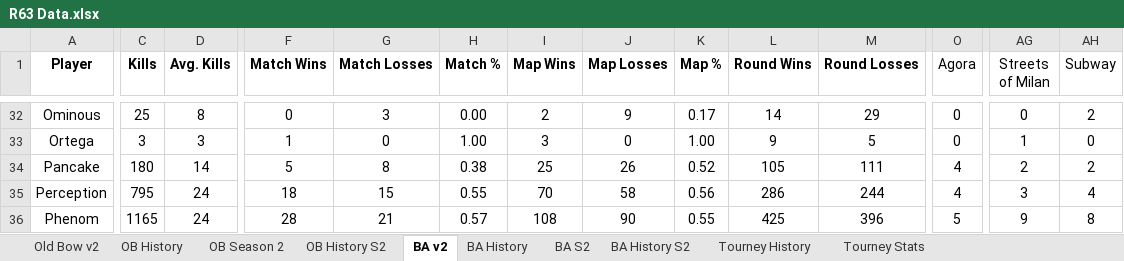
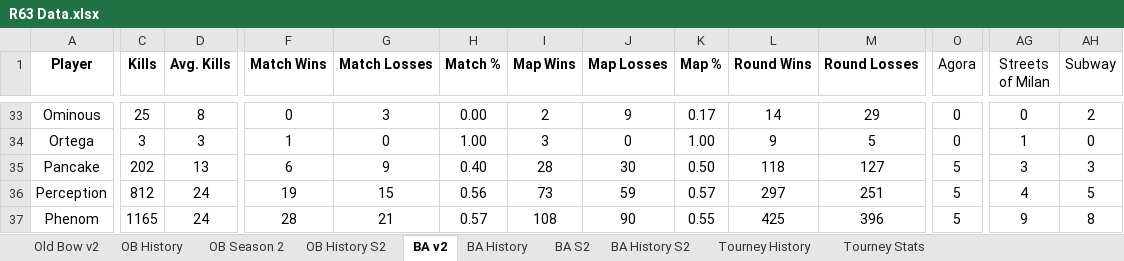
Before and after one commit to brettjmiller8-cpu/r63-stats, an Excel workbook: R63 Data.xlsx, sheet BA v2, drawn as a sheet; only a part is shown, gaps mark what is left out; values as stored, in another font and other column widths than the file's, no borders; addresses are those after the commit; the diff covers the shown part only; the diff names each change by its address in the sheet, - before the commit and + after, or states it on an @@ line.

```diff
--- a/R63 Data.xlsx (sheet BA v2)
+++ b/R63 Data.xlsx (sheet BA v2)
-C35 (Kills): 180
+C35 (Kills): 202
-D35 (Avg. Kills): 14
+D35 (Avg. Kills): 13
-F35 (Match Wins): 5
+F35 (Match Wins): 6
-G35 (Match Losses): 8
+G35 (Match Losses): 9
-H35 (Match %): 0.38
+H35 (Match %): 0.40
-I35 (Map Wins): 25
+I35 (Map Wins): 28
-J35 (Map Losses): 26
+J35 (Map Losses): 30
-K35 (Map %): 0.52
+K35 (Map %): 0.50
-L35 (Round Wins): 105
+L35 (Round Wins): 118
-M35 (Round Losses): 111
+M35 (Round Losses): 127
-O35:O36 (Agora): 4
+O35:O36 (Agora): 5
-AG35 (Streets of Milan): 2
+AG35 (Streets of Milan): 3
-AH35 (Subway): 2
+AH35 (Subway): 3
-C36 (Kills): 795
+C36 (Kills): 812
-F36 (Match Wins): 18
+F36 (Match Wins): 19
-H36 (Match %): 0.55
+H36 (Match %): 0.56
-I36 (Map Wins): 70
+I36 (Map Wins): 73
-J36 (Map Losses): 58
+J36 (Map Losses): 59
-K36 (Map %): 0.56
+K36 (Map %): 0.57
-L36 (Round Wins): 286
+L36 (Round Wins): 297
-M36 (Round Losses): 244
+M36 (Round Losses): 251
-AG36 (Streets of Milan): 3
+AG36 (Streets of Milan): 4
-AH36 (Subway): 4
+AH36 (Subway): 5
```
Also changed, not shown: 1 added row and 180 edited cells elsewhere in this sheet, sheet BA History S2, sheet BA History, sheet BA S2, formulas that keep their value, 5 other files.
